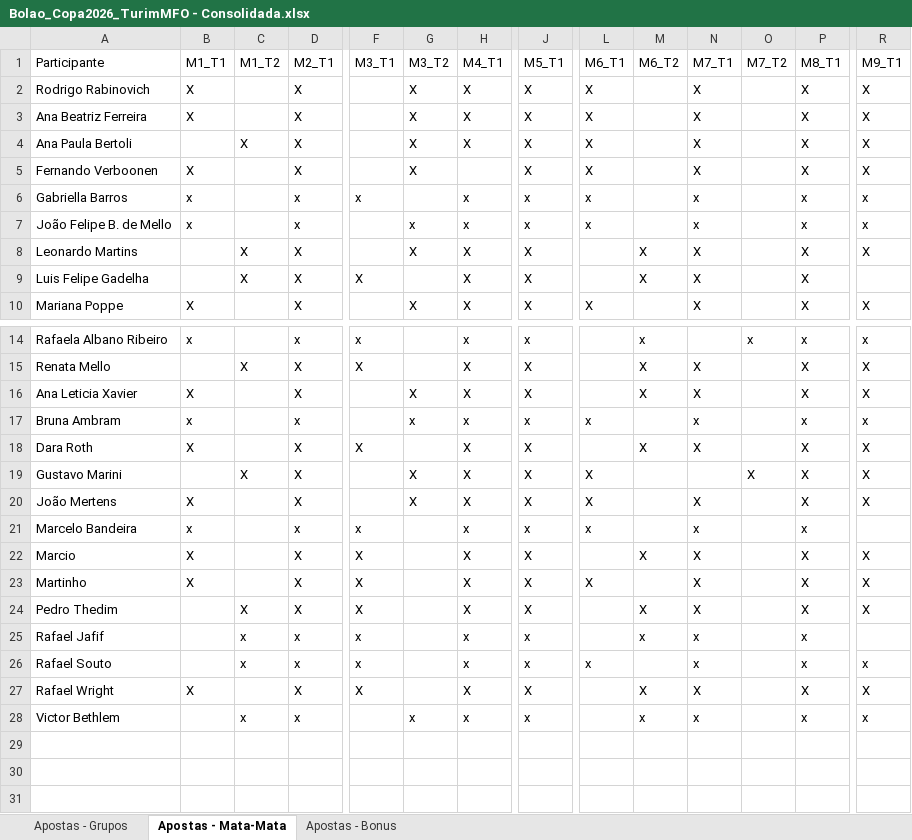
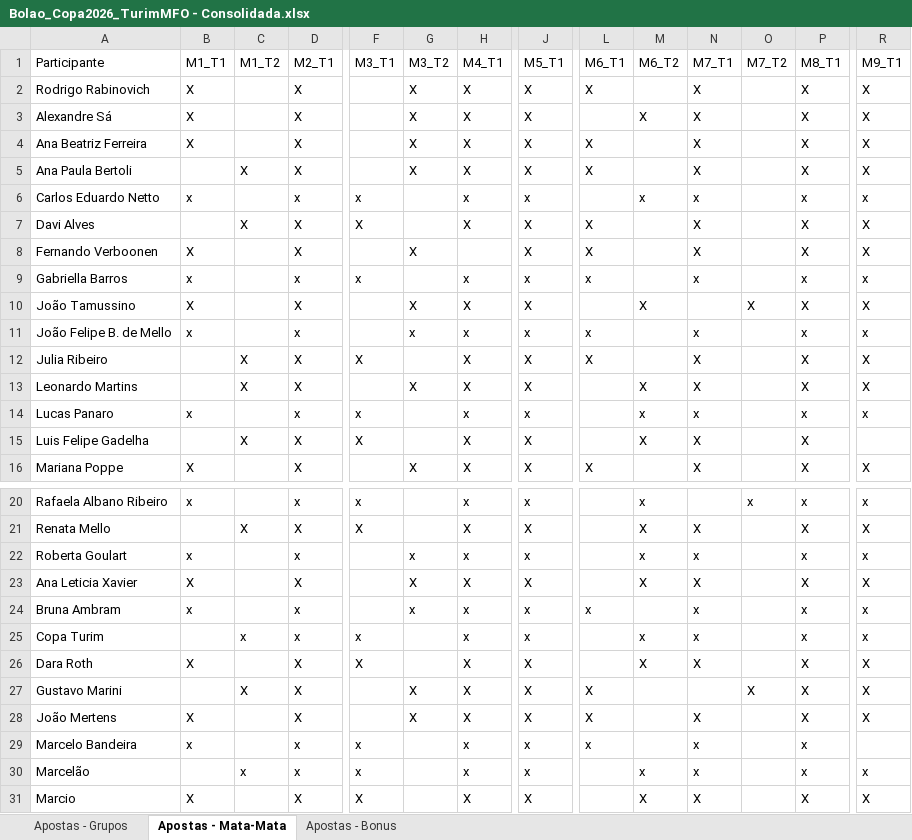
Before and after one commit to pbrandao26/bolao-copa-2026, an Excel workbook: apostas/Bolao_Copa2026_TurimMFO - Consolidada.xlsx, sheet Apostas - Mata-Mata, drawn as a sheet; only a part is shown, gaps mark what is left out; the shorter side is filled out with more unchanged rows; values as stored, in another font and other column widths than the file's, no borders; rows hold the shown columns only; the diff names each change by its address in the sheet, - before the commit and + after, or states it on an @@ line.

```diff
--- a/apostas/Bolao_Copa2026_TurimMFO - Consolidada.xlsx (sheet Apostas - Mata-Mata)
+++ b/apostas/Bolao_Copa2026_TurimMFO - Consolidada.xlsx (sheet Apostas - Mata-Mata)
+row 3: Alexandre Sá | X |  | X |  | X | X | X |  | X | X |  | X | X
+row 6: Carlos Eduardo Netto | x |  | x | x |  | x | x |  | x | x |  | x | x
+row 7: Davi Alves |  | X | X | X |  | X | X | X |  | X |  | X | X
+row 10: João Tamussino | X |  | X |  | X | X | X |  | X |  | X | X | X
+row 12: Julia Ribeiro |  | X | X | X |  | X | X | X |  | X |  | X | X
+row 14: Lucas Panaro | x |  | x | x |  | x | x |  | x | x |  | x | x
+row 22: Roberta Goulart | x |  | x |  | x | x | x |  | x | x |  | x | x
+row 25: Copa Turim |  | x | x | x |  | x | x |  | x | x |  | x | x
+row 30: Marcelão |  | x | x | x |  | x | x |  | x | x |  | x | x
```
Also changed, not shown: sheet Apostas - Grupos, sheet Apostas - Bonus, 9 other files.
